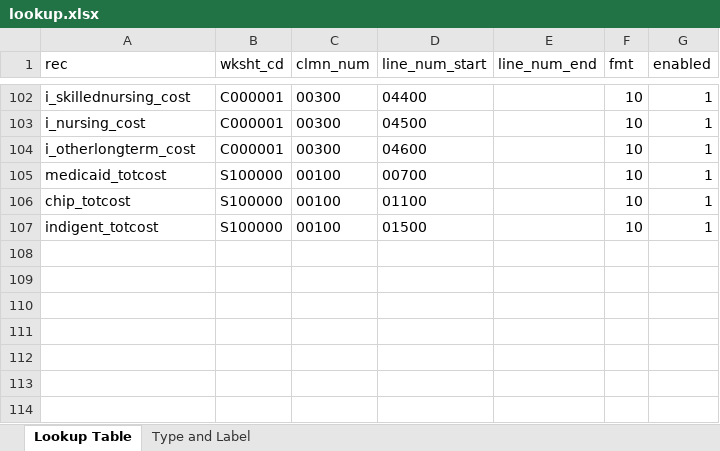
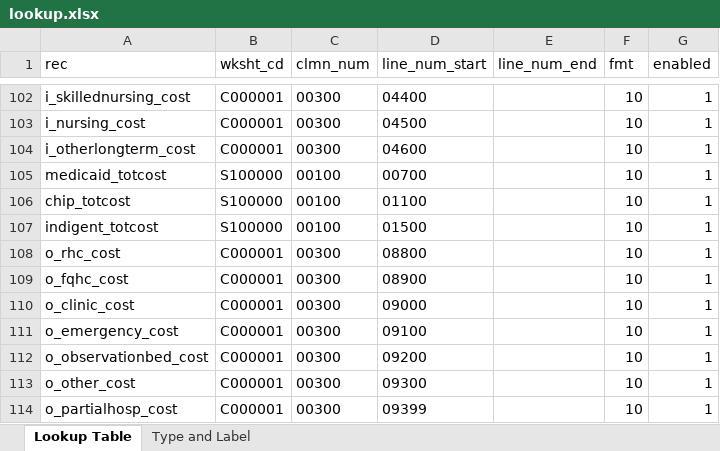
Before and after one commit to SK2006/hospital-cost-reports, an Excel workbook: lookup.xlsx, sheet Lookup Table, drawn as a sheet; only a part is shown, gaps mark what is left out; values as stored, in another font and other column widths than the file's, no borders; the diff names each change by its address in the sheet, - before the commit and + after, or states it on an @@ line.

Commit message:
Update lookup.xlsx

```diff
--- a/lookup.xlsx (sheet Lookup Table)
+++ b/lookup.xlsx (sheet Lookup Table)
+row 108: o_rhc_cost | C000001 | 00300 | 08800 |  | 10 | 1
+row 109: o_fqhc_cost | C000001 | 00300 | 08900 |  | 10 | 1
+row 110: o_clinic_cost | C000001 | 00300 | 09000 |  | 10 | 1
+row 111: o_emergency_cost | C000001 | 00300 | 09100 |  | 10 | 1
+row 112: o_observationbed_cost | C000001 | 00300 | 09200 |  | 10 | 1
+row 113: o_other_cost | C000001 | 00300 | 09300 |  | 10 | 1
+row 114: o_partialhosp_cost | C000001 | 00300 | 09399 |  | 10 | 1
```
Also changed, not shown: sheet Type and Label.
